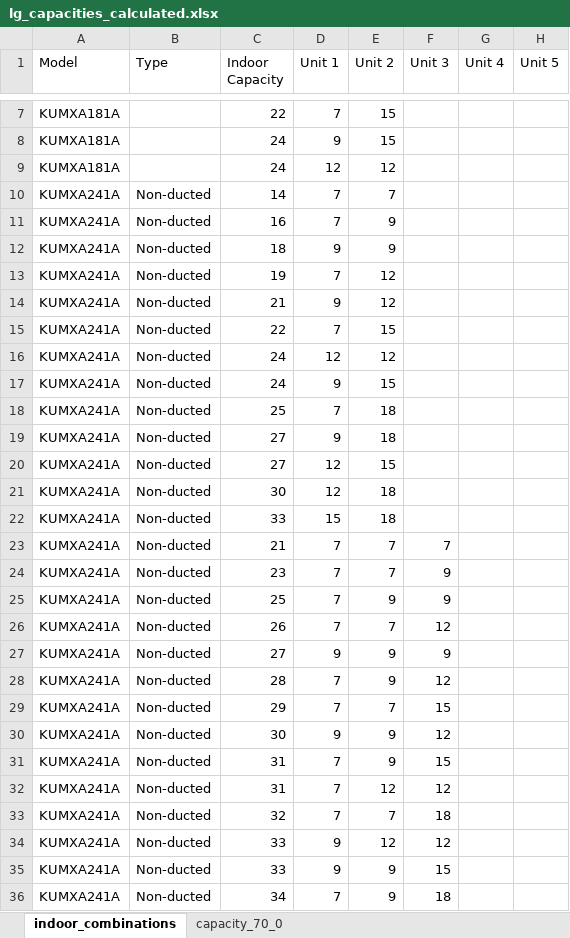
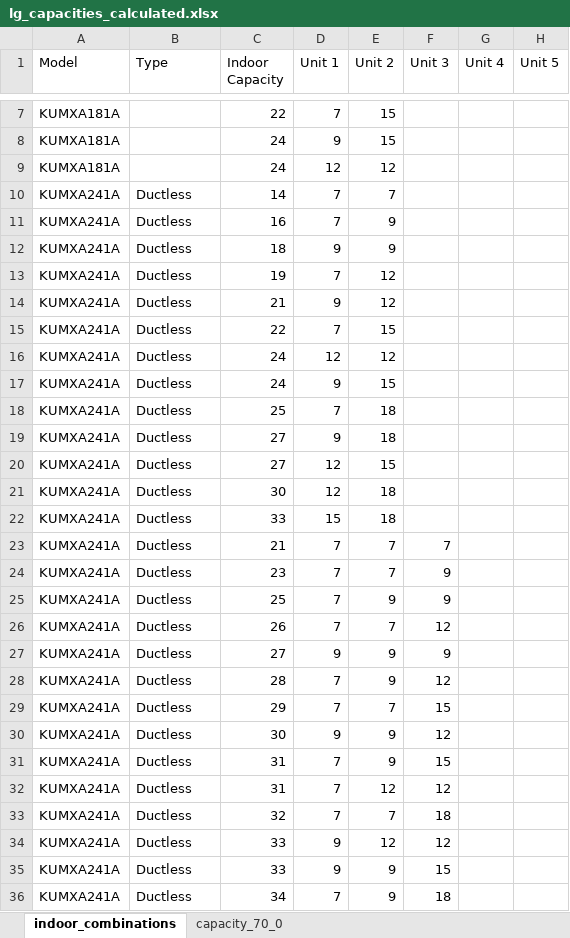
Before and after one commit to alextwest/ashp_calculator, an Excel workbook: backend/assets/data/lg_capacities_calculated.xlsx, sheet indoor_combinations, drawn as a sheet; only a part is shown, gaps mark what is left out; values as stored, in another font and other column widths than the file's, no borders; the diff covers the shown part only; the diff names each change by its address in the sheet, - before the commit and + after, or states it on an @@ line.

```diff
--- a/backend/assets/data/lg_capacities_calculated.xlsx (sheet indoor_combinations)
+++ b/backend/assets/data/lg_capacities_calculated.xlsx (sheet indoor_combinations)
-B10:B36 (Type): Non-ducted
+B10:B36 (Type): Ductless
```
Also changed, not shown: 34 edited cells elsewhere in this sheet, backend/assets/data/fujitsu_capacities_calculated.xlsx.
